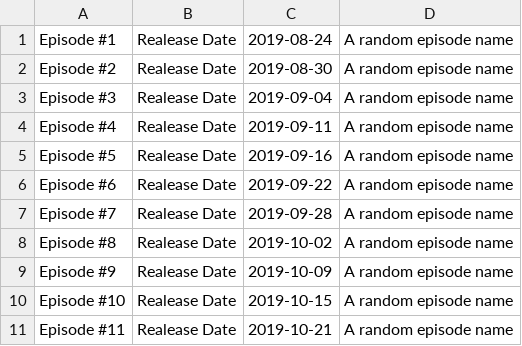
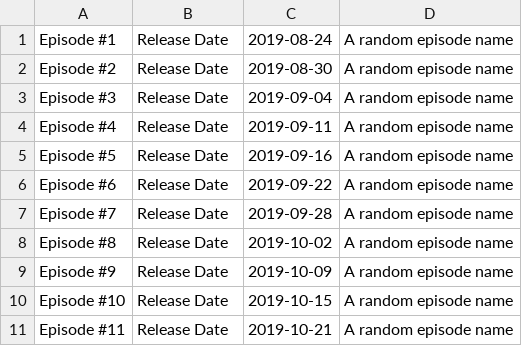
Before and after one commit to ramosv/Django-website, a CSV file: Superheros/Documents/seasons.csv, drawn as a sheet.

```diff
--- a/Superheros/Documents/seasons.csv
+++ b/Superheros/Documents/seasons.csv
@@ -1,11 +1,11 @@
-Episode #1,Realease Date,2019-08-24,A random episode name
-Episode #2,Realease Date,2019-08-30,A random episode name
-Episode #3,Realease Date,2019-09-04,A random episode name
-Episode #4,Realease Date,2019-09-11,A random episode name
-Episode #5,Realease Date,2019-09-16,A random episode name
-Episode #6,Realease Date,2019-09-22,A random episode name
-Episode #7,Realease Date,2019-09-28,A random episode name
-Episode #8,Realease Date,2019-10-02,A random episode name
-Episode #9,Realease Date,2019-10-09,A random episode name
-Episode #10,Realease Date,2019-10-15,A random episode name
-Episode #11,Realease Date,2019-10-21,A random episode name
+Episode #1,Release Date,2019-08-24,A random episode name
+Episode #2,Release Date,2019-08-30,A random episode name
+Episode #3,Release Date,2019-09-04,A random episode name
+Episode #4,Release Date,2019-09-11,A random episode name
+Episode #5,Release Date,2019-09-16,A random episode name
+Episode #6,Release Date,2019-09-22,A random episode name
+Episode #7,Release Date,2019-09-28,A random episode name
+Episode #8,Release Date,2019-10-02,A random episode name
+Episode #9,Release Date,2019-10-09,A random episode name
+Episode #10,Release Date,2019-10-15,A random episode name
+Episode #11,Release Date,2019-10-21,A random episode name
```
Also changed, not shown: 1 other file.
